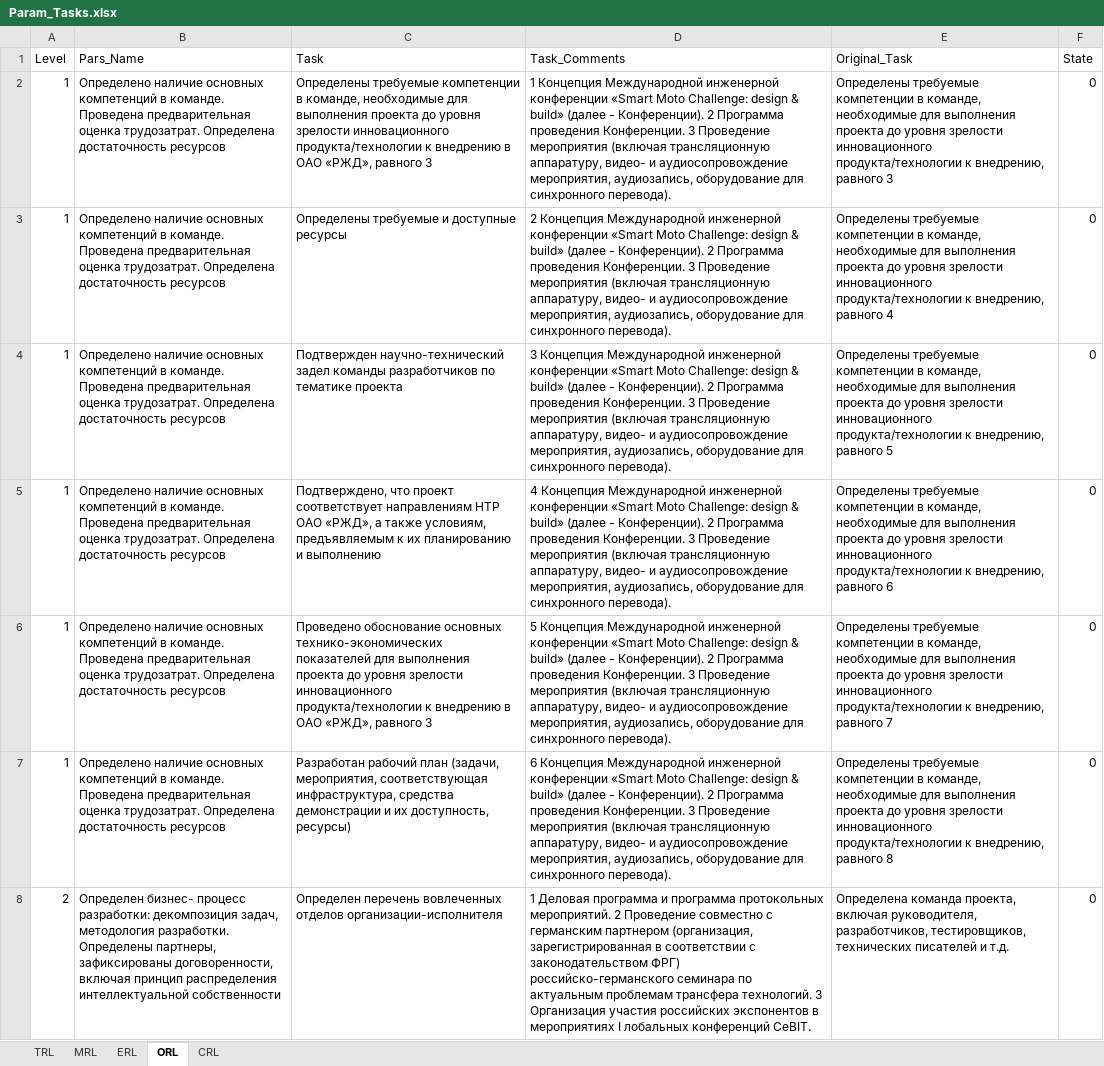
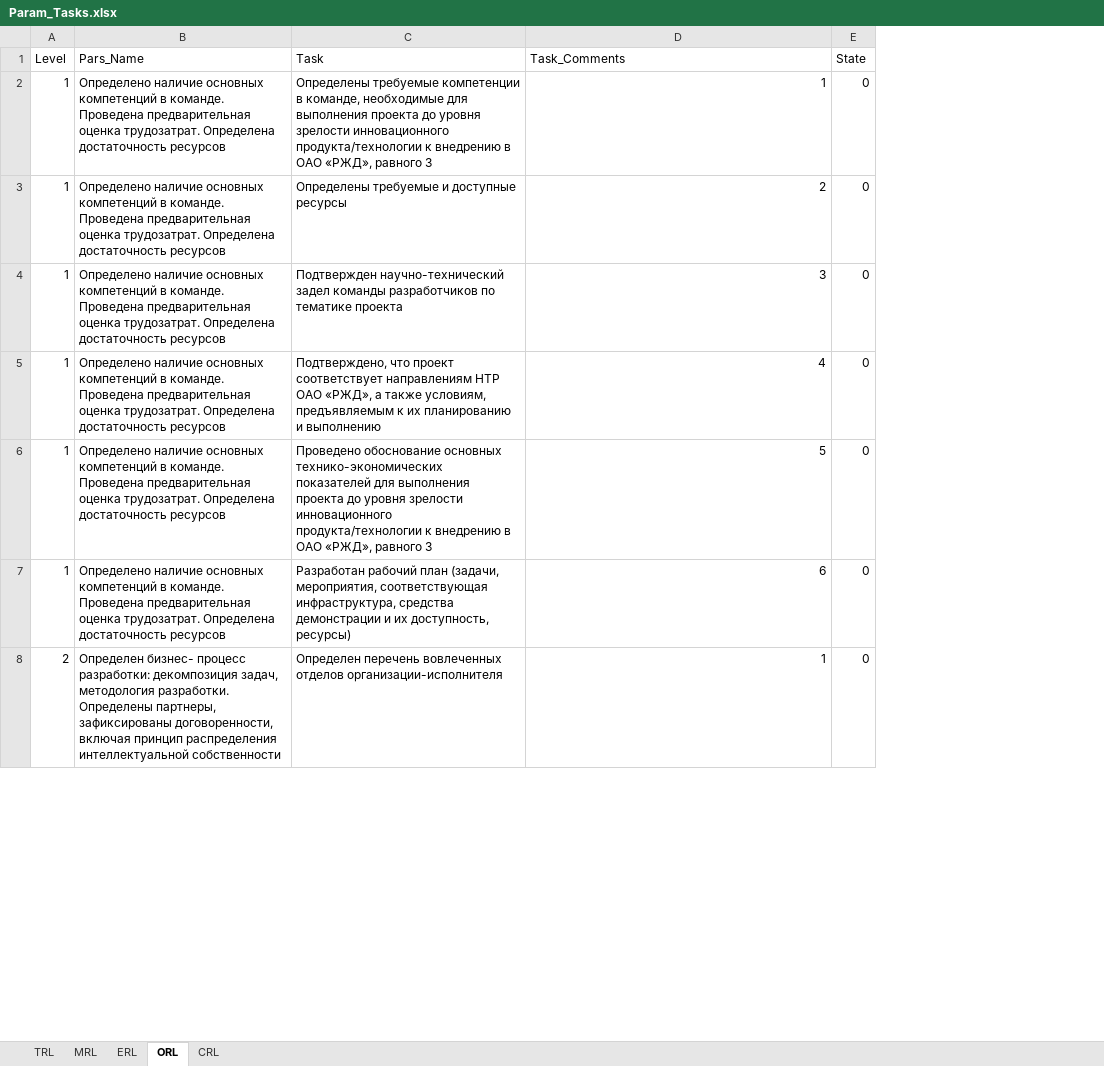
Before and after one commit to KarapetEV/TPRL_Calc, an Excel workbook: data/Param_Tasks.xlsx, sheet ORL, drawn as a sheet; only a part is shown; values as stored, in another font and other column widths than the file's, no borders; the diff covers the shown part only; the diff names each change by its address in the sheet, - before the commit and + after, or states it on an @@ line.

```diff
--- a/data/Param_Tasks.xlsx (sheet ORL)
+++ b/data/Param_Tasks.xlsx (sheet ORL)
-column E (Original_Task), rows 2-8: Определены требуемые компетенции в команде, необходимые для выполнения проекта до уровня зрелости инновационного продукта/технологии к внедрению, равного 3 | Определены требуемые компетенции в команде, необходимые для выполнения проекта до уровня зрелости инновационного продукта/технологии к внедрению, равного 4 | Определены требуемые компетенции в команде, необходимые для выполнения проекта до уровня зрелости инновационного продукта/технологии к внедрению, равного 5 | Определены требуемые компетенции в команде, необходимые для выполнения проекта до уровня зрелости инновационного продукта/технологии к внедрению, равного 6 | Определены требуемые компетенции в команде, необходимые для выполнения проекта до уровня зрелости инновационного продукта/технологии к внедрению, равного 7 | Определены требуемые компетенции в команде, необходимые для выполнения проекта до уровня зрелости инновационного продукта/технологии к внедрению, равного 8 | Определена команда проекта, включая руководителя, разработчиков, тестировщиков, технических писателей и т.д.
-D2 (Task_Comments): 1 Концепция Международной инженерной конференции «Smart Moto Challenge: design & build» (далее - Конференции). 2 Программа проведения Конференции. 3 Проведение мероприятия (включая трансляционную аппаратуру, видео- и аудиосопровождение мероприятия, аудиозапись, оборудование для синхронного перевода).
+D2 (Task_Comments): 1
-D3 (Task_Comments): 2 Концепция Международной инженерной конференции «Smart Moto Challenge: design & build» (далее - Конференции). 2 Программа проведения Конференции. 3 Проведение мероприятия (включая трансляционную аппаратуру, видео- и аудиосопровождение мероприятия, аудиозапись, оборудование для синхронного перевода).
+D3 (Task_Comments): 2
-D4 (Task_Comments): 3 Концепция Международной инженерной конференции «Smart Moto Challenge: design & build» (далее - Конференции). 2 Программа проведения Конференции. 3 Проведение мероприятия (включая трансляционную аппаратуру, видео- и аудиосопровождение мероприятия, аудиозапись, оборудование для синхронного перевода).
+D4 (Task_Comments): 3
-D5 (Task_Comments): 4 Концепция Международной инженерной конференции «Smart Moto Challenge: design & build» (далее - Конференции). 2 Программа проведения Конференции. 3 Проведение мероприятия (включая трансляционную аппаратуру, видео- и аудиосопровождение мероприятия, аудиозапись, оборудование для синхронного перевода).
+D5 (Task_Comments): 4
-D6 (Task_Comments): 5 Концепция Международной инженерной конференции «Smart Moto Challenge: design & build» (далее - Конференции). 2 Программа проведения Конференции. 3 Проведение мероприятия (включая трансляционную аппаратуру, видео- и аудиосопровождение мероприятия, аудиозапись, оборудование для синхронного перевода).
+D6 (Task_Comments): 5
-D7 (Task_Comments): 6 Концепция Международной инженерной конференции «Smart Moto Challenge: design & build» (далее - Конференции). 2 Программа проведения Конференции. 3 Проведение мероприятия (включая трансляционную аппаратуру, видео- и аудиосопровождение мероприятия, аудиозапись, оборудование для синхронного перевода).
+D7 (Task_Comments): 6
-D8 (Task_Comments): 1 Деловая программа и программа протокольных мероприятий. 2 Проведение совместно с германским партнером (организация, зарегистрированная в соответствии с законодательством ФРГ) российско-германского семинара по актуальным проблемам трансфера технологий. 3 Организация участия российских экспонентов в мероприятиях I лобальных конференций CeBIT.
+D8 (Task_Comments): 1
```
Also changed, not shown: 51 edited cells elsewhere in this sheet, sheet CRL, sheet ERL, sheet TRL, sheet MRL.
